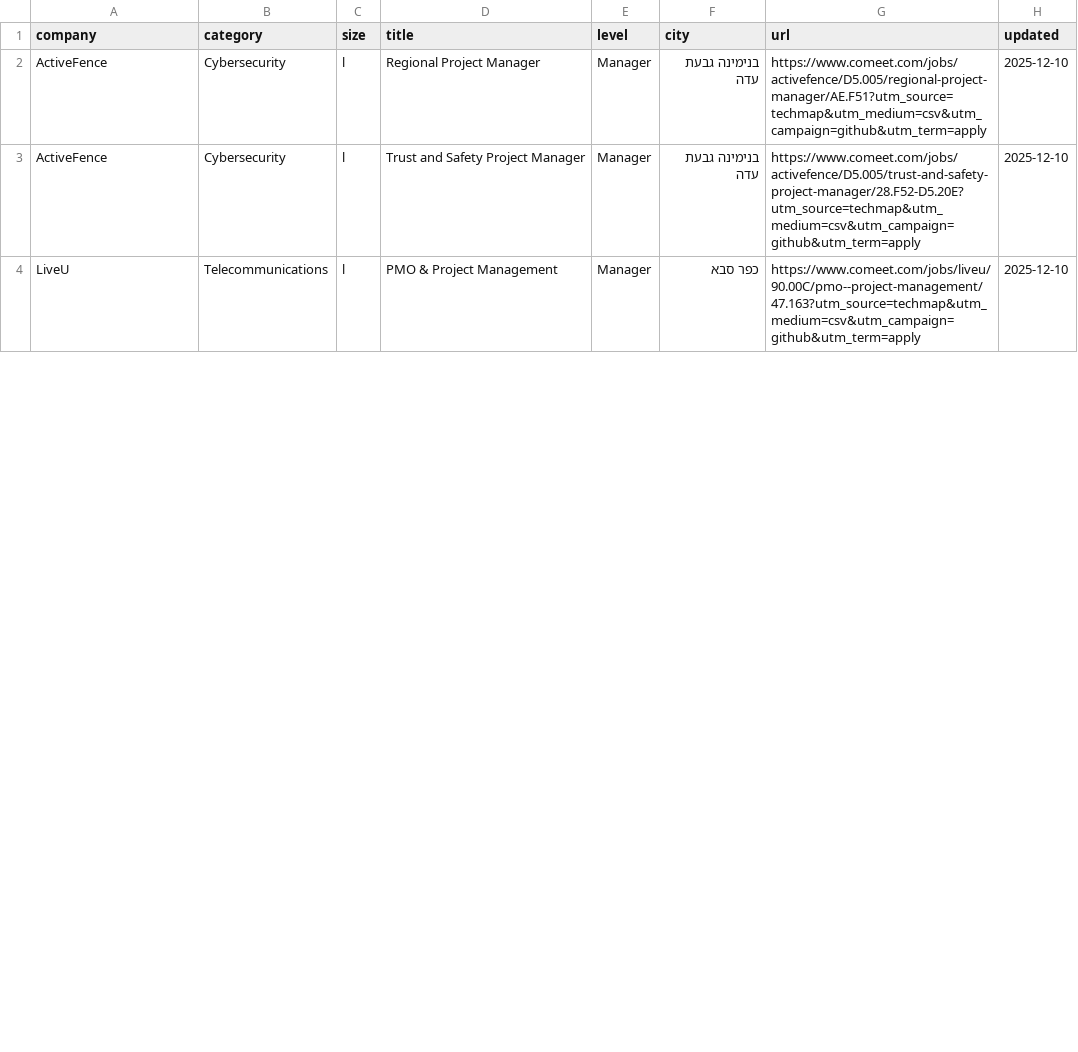
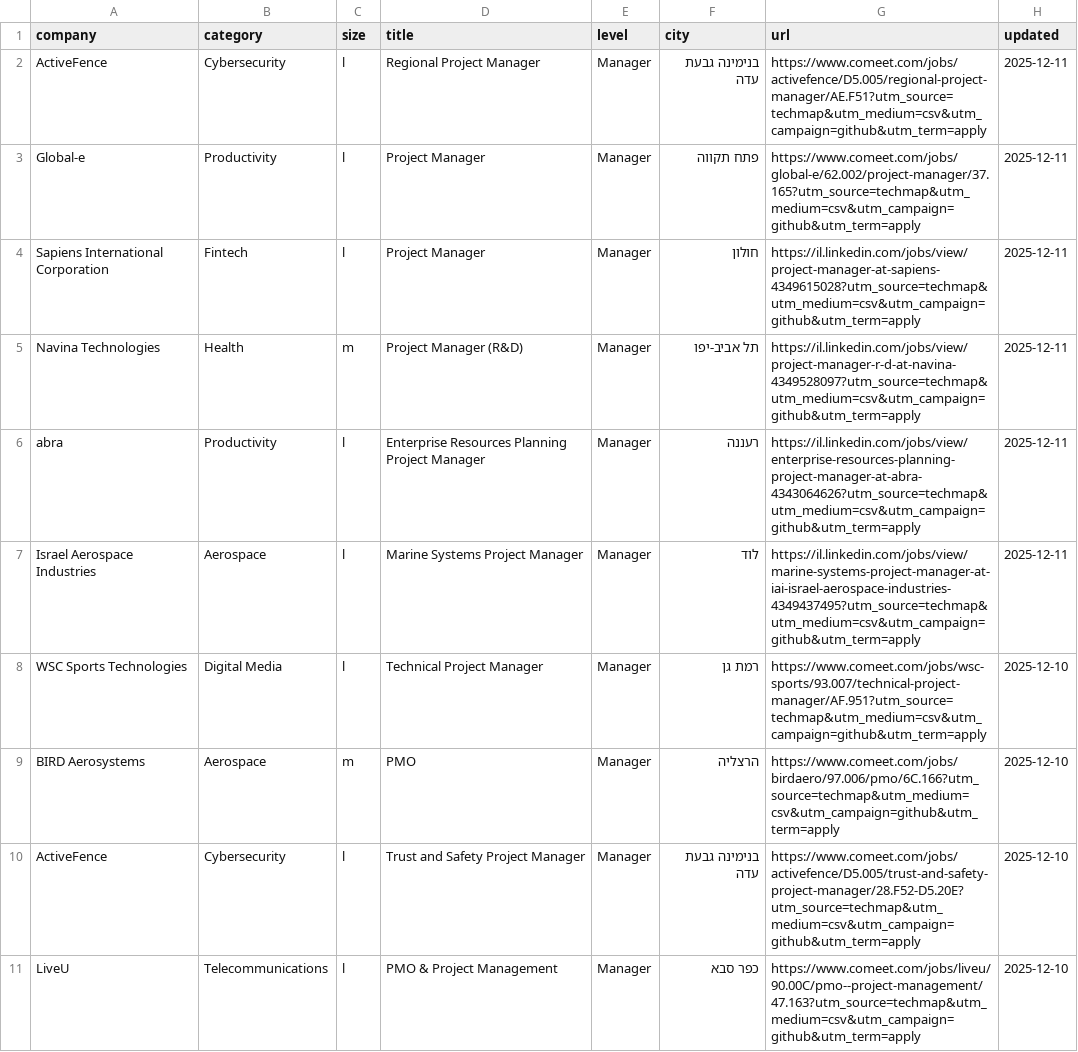
Before and after one commit to mluggy/techmap, a CSV file: jobs/project-management.csv, drawn as a sheet; only a part is shown; the diff covers the shown part only.

```diff
--- a/jobs/project-management.csv
+++ b/jobs/project-management.csv
@@ -1,3 +1,10 @@
 "company","category","size","title","level","city","url","updated"
-"ActiveFence","Cybersecurity","l","Regional Project Manager","Manager","בנימינה גבעת עדה","https://www.comeet.com/jobs/activefence/D5.005/regional-project-manager/AE.F51?utm_source=techmap&utm_medium=csv&utm_campaign=github&utm_term=apply","2025-12-10"
+"ActiveFence","Cybersecurity","l","Regional Project Manager","Manager","בנימינה גבעת עדה","https://www.comeet.com/jobs/activefence/D5.005/regional-project-manager/AE.F51?utm_source=techmap&utm_medium=csv&utm_campaign=github&utm_term=apply","2025-12-11"
+"Global-e","Productivity","l","Project Manager","Manager","פתח תקווה","https://www.comeet.com/jobs/global-e/62.002/project-manager/37.165?utm_source=techmap&utm_medium=csv&utm_campaign=github&utm_term=apply","2025-12-11"
+"Sapiens International Corporation","Fintech","l","Project Manager","Manager","חולון","https://il.linkedin.com/jobs/view/project-manager-at-sapiens-4349615028?utm_source=techmap&utm_medium=csv&utm_campaign=github&utm_term=apply","2025-12-11"
+"Navina Technologies","Health","m","Project Manager (R&D)","Manager","תל אביב-יפו","https://il.linkedin.com/jobs/view/project-manager-r-d-at-navina-4349528097?utm_source=techmap&utm_medium=csv&utm_campaign=github&utm_term=apply","2025-12-11"
+"abra","Productivity","l","Enterprise Resources Planning Project Manager","Manager","רעננה","https://il.linkedin.com/jobs/view/enterprise-resources-planning-project-manager-at-abra-4343064626?utm_source=techmap&utm_medium=csv&utm_campaign=github&utm_term=apply","2025-12-11"
+"Israel Aerospace Industries","Aerospace","l","Marine Systems Project Manager","Manager","לוד","https://il.linkedin.com/jobs/view/marine-systems-project-manager-at-iai-israel-aerospace-industries-4349437495?utm_source=techmap&utm_medium=csv&utm_campaign=github&utm_term=apply","2025-12-11"
+"WSC Sports Technologies","Digital Media","l","Technical Project Manager","Manager","רמת גן","https://www.comeet.com/jobs/wsc-sports/93.007/technical-project-manager/AF.951?utm_source=techmap&utm_medium=csv&utm_campaign=github&utm_term=apply","2025-12-10"
+"BIRD Aerosystems","Aerospace","m","PMO","Manager","הרצליה","https://www.comeet.com/jobs/birdaero/97.006/pmo/6C.166?utm_source=techmap&utm_medium=csv&utm_campaign=github&utm_term=apply","2025-12-10"
 "ActiveFence","Cybersecurity","l","Trust and Safety Project Manager","Manager","בנימינה גבעת עדה","https://www.comeet.com/jobs/activefence/D5.005/trust-and-safety-project-manager/28.F52-D5.20E?utm_source=techmap&utm_medium=csv&utm_campaign=github&utm_term=apply","2025-12-10"
```
Also changed, not shown: 9 added rows, 8 removed rows, 3 moved rows and 3 edited cells elsewhere in this file, jobs/hardware.csv, jobs/marketing.csv, 16 other files.
